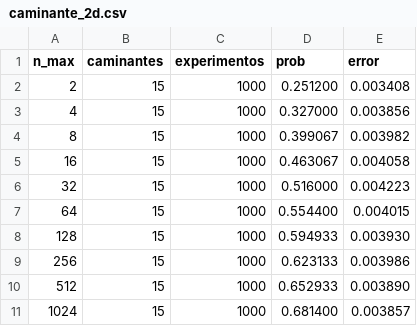
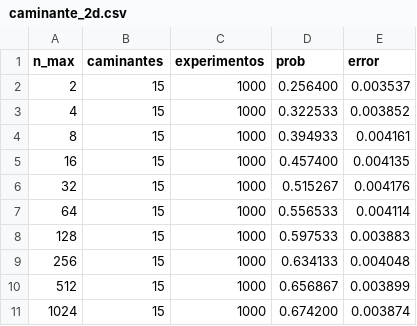
Before and after one commit to SoyAgustin/QF-Path-Integral, a CSV file: Notebooks_Py/Datos/caminante_2d.csv, drawn as a sheet.

```diff
--- a/Notebooks_Py/Datos/caminante_2d.csv
+++ b/Notebooks_Py/Datos/caminante_2d.csv
@@ -1,11 +1,11 @@
 n_max,caminantes,experimentos,prob,error
-2,15,1000,0.251200,0.003408
-4,15,1000,0.327000,0.003856
-8,15,1000,0.399067,0.003982
-16,15,1000,0.463067,0.004058
-32,15,1000,0.516000,0.004223
-64,15,1000,0.554400,0.004015
-128,15,1000,0.594933,0.003930
-256,15,1000,0.623133,0.003986
-512,15,1000,0.652933,0.003890
-1024,15,1000,0.681400,0.003857
+2,15,1000,0.256400,0.003537
+4,15,1000,0.322533,0.003852
+8,15,1000,0.394933,0.004161
+16,15,1000,0.457400,0.004135
+32,15,1000,0.515267,0.004176
+64,15,1000,0.556533,0.004114
+128,15,1000,0.597533,0.003883
+256,15,1000,0.634133,0.004048
+512,15,1000,0.656867,0.003899
+1024,15,1000,0.674200,0.003874
```
Also changed, not shown: Notebooks_Py/Datos/caminante_1d.csv, 3 other files.
